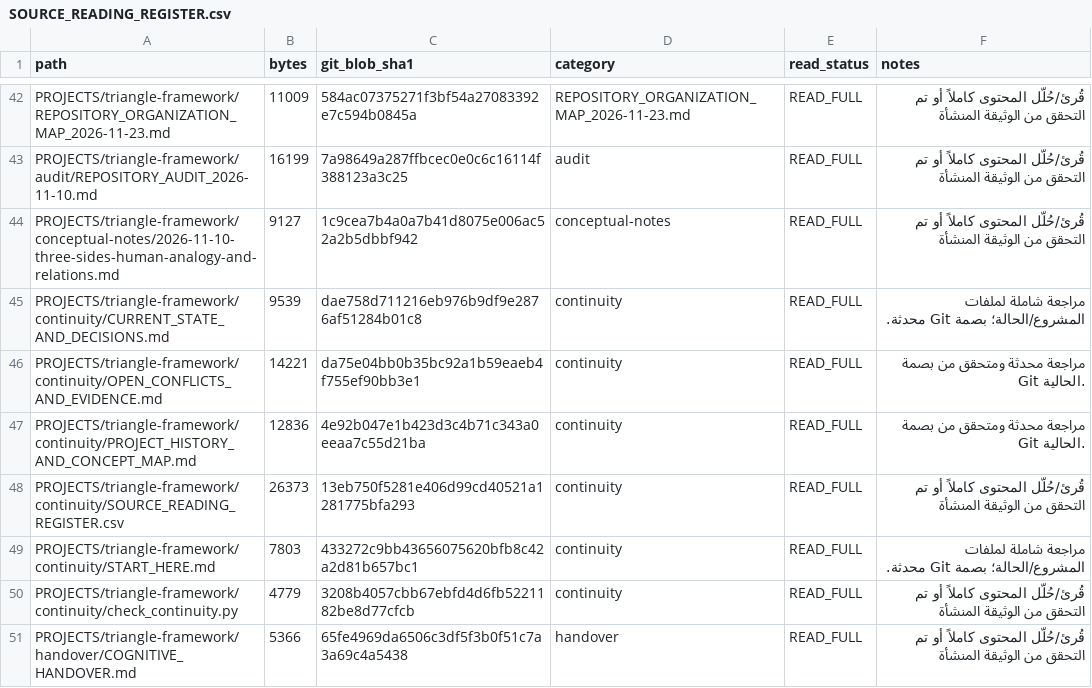
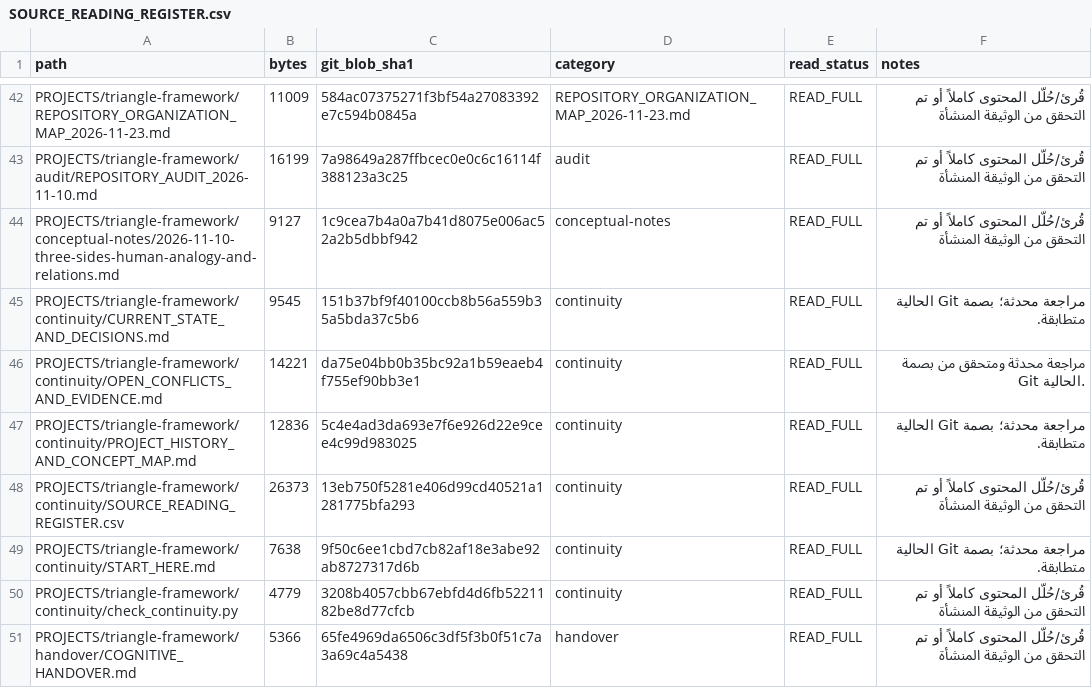
Before and after one commit to 19REKo91/assistant-cloud-memory, a CSV file: PROJECTS/triangle-framework/continuity/SOURCE_READING_REGISTER.csv, drawn as a sheet; only a part is shown, gaps mark what is left out.

Commit message:
Refresh source register after final continuity count corrections

```diff
--- a/PROJECTS/triangle-framework/continuity/SOURCE_READING_REGISTER.csv
+++ b/PROJECTS/triangle-framework/continuity/SOURCE_READING_REGISTER.csv
@@ -44,7 +44,7 @@
 "PROJECTS/triangle-framework/conceptual-notes/2026-11-10-three-sides-human-analogy-and-relations.md","9127","1c9cea7b4a0a7b41d8075e006ac52a2b5dbbf942","conceptual-notes","READ_FULL","قُرئ/حُلّل المحتوى كاملاً أو تم التحقق من الوثيقة المنشأة"
-"PROJECTS/triangle-framework/continuity/CURRENT_STATE_AND_DECISIONS.md","9539","dae758d711216eb976b9df9e2876af51284b01c8","continuity","READ_FULL","مراجعة شاملة لملفات المشروع/الحالة؛ بصمة Git محدثة."
+"PROJECTS/triangle-framework/continuity/CURRENT_STATE_AND_DECISIONS.md","9545","151b37bf9f40100ccb8b56a559b35a5bda37c5b6","continuity","READ_FULL","مراجعة محدثة؛ بصمة Git الحالية متطابقة."
 "PROJECTS/triangle-framework/continuity/OPEN_CONFLICTS_AND_EVIDENCE.md","14221","da75e04bb0b35bc92a1b59eaeb4f755ef90bb3e1","continuity","READ_FULL","مراجعة محدثة ومتحقق من بصمة Git الحالية."
-"PROJECTS/triangle-framework/continuity/PROJECT_HISTORY_AND_CONCEPT_MAP.md","12836","4e92b047e1b423d3c4b71c343a0eeaa7c55d21ba","continuity","READ_FULL","مراجعة محدثة ومتحقق من بصمة Git الحالية."
+"PROJECTS/triangle-framework/continuity/PROJECT_HISTORY_AND_CONCEPT_MAP.md","12836","5c4e4ad3da693e7f6e926d22e9cee4c99d983025","continuity","READ_FULL","مراجعة محدثة؛ بصمة Git الحالية متطابقة."
 "PROJECTS/triangle-framework/continuity/SOURCE_READING_REGISTER.csv","26373","13eb750f5281e406d99cd40521a1281775bfa293","continuity","READ_FULL","قُرئ/حُلّل المحتوى كاملاً أو تم التحقق من الوثيقة المنشأة"
-"PROJECTS/triangle-framework/continuity/START_HERE.md","7803","433272c9bb43656075620bfb8c42a2d81b657bc1","continuity","READ_FULL","مراجعة شاملة لملفات المشروع/الحالة؛ بصمة Git محدثة."
+"PROJECTS/triangle-framework/continuity/START_HERE.md","7638","9f50c6ee1cbd7cb82af18e3abe92ab8727317d6b","continuity","READ_FULL","مراجعة محدثة؛ بصمة Git الحالية متطابقة."
 "PROJECTS/triangle-framework/continuity/check_continuity.py","4779","3208b4057cbb67ebfd4d6fb5221182be8d77cfcb","continuity","READ_FULL","قُرئ/حُلّل المحتوى كاملاً أو تم التحقق من الوثيقة المنشأة"
```
